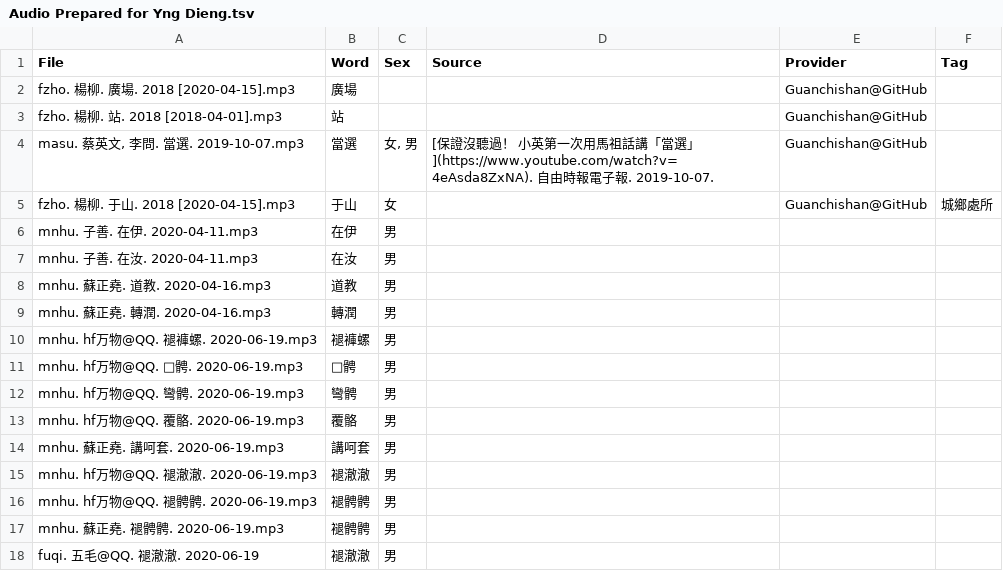
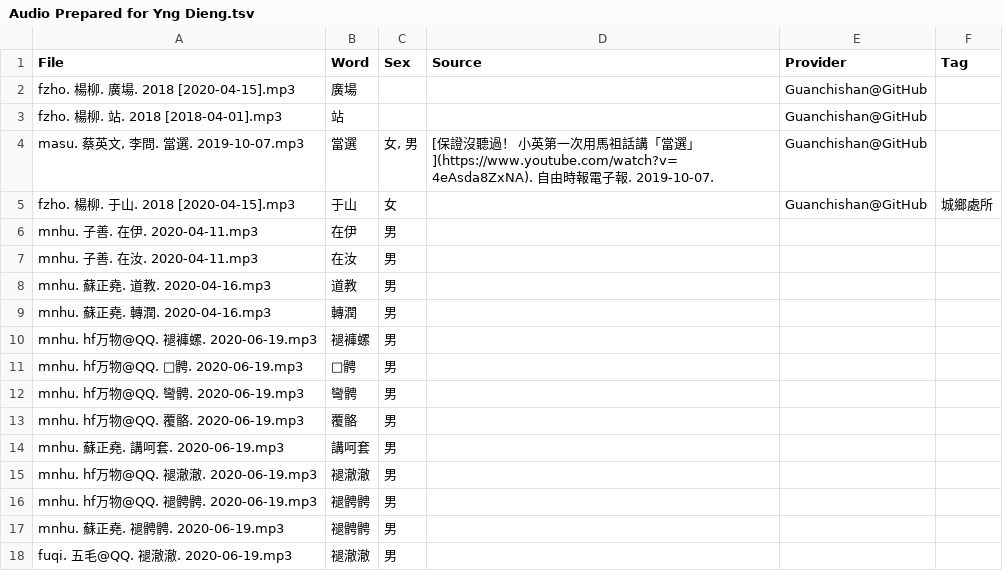
Before and after one commit to MindongLab/cdo-corpus, a TSV file: audio/Audio Prepared for Yng Dieng.tsv, drawn as a sheet.

```diff
--- a/audio/Audio Prepared for Yng Dieng.tsv
+++ b/audio/Audio Prepared for Yng Dieng.tsv
@@ -17,2 +17,2 @@ mnhu. hf万物@QQ. 褪𩩍𩩍. 2020-06-19.mp3	褪𩩍𩩍	男	""	""	""
 mnhu. 蘇正堯. 褪𩩍𩩍. 2020-06-19.mp3	褪𩩍𩩍	男	""	""	""
-fuqi. 五毛@QQ. 褪澈澈. 2020-06-19	褪澈澈	男	""	""	""
+fuqi. 五毛@QQ. 褪澈澈. 2020-06-19.mp3	褪澈澈	男	""	""	""
```
Also changed, not shown: sentences.tsv.
